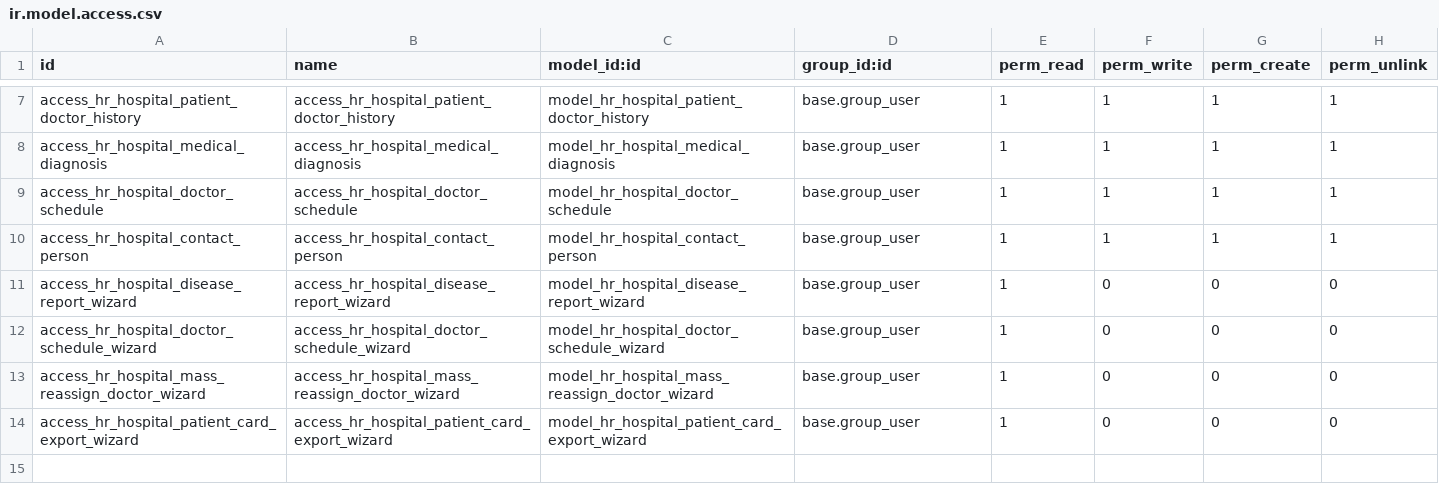
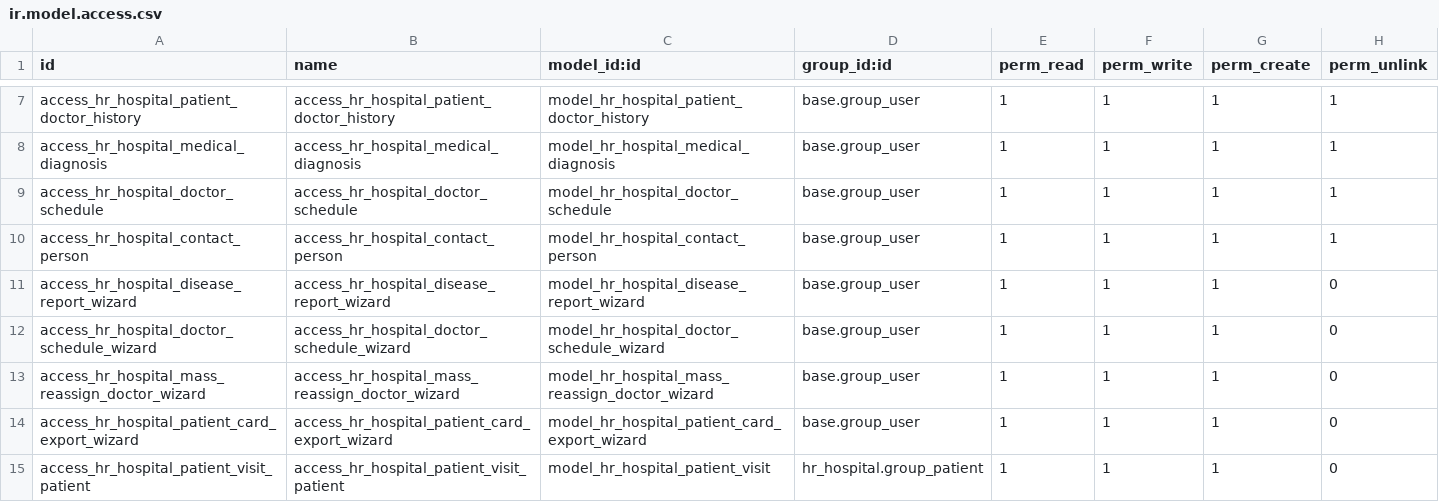
Before and after one commit to yakravets/odoo-dev-school, a CSV file: hr_hospital/security/ir.model.access.csv, drawn as a sheet; only a part is shown, gaps mark what is left out.

```diff
--- a/hr_hospital/security/ir.model.access.csv
+++ b/hr_hospital/security/ir.model.access.csv
@@ -10,5 +10,6 @@ access_hr_hospital_doctor_schedule,access_hr_hospital_doctor_schedule,model_hr_h
 access_hr_hospital_contact_person,access_hr_hospital_contact_person,model_hr_hospital_contact_person,base.group_user,1,1,1,1
-access_hr_hospital_disease_report_wizard,access_hr_hospital_disease_report_wizard,model_hr_hospital_disease_report_wizard,base.group_user,1,0,0,0
-access_hr_hospital_doctor_schedule_wizard,access_hr_hospital_doctor_schedule_wizard,model_hr_hospital_doctor_schedule_wizard,base.group_user,1,0,0,0
-access_hr_hospital_mass_reassign_doctor_wizard,access_hr_hospital_mass_reassign_doctor_wizard,model_hr_hospital_mass_reassign_doctor_wizard,base.group_user,1,0,0,0
-access_hr_hospital_patient_card_export_wizard,access_hr_hospital_patient_card_export_wizard,model_hr_hospital_patient_card_export_wizard,base.group_user,1,0,0,0
+access_hr_hospital_disease_report_wizard,access_hr_hospital_disease_report_wizard,model_hr_hospital_disease_report_wizard,base.group_user,1,1,1,0
+access_hr_hospital_doctor_schedule_wizard,access_hr_hospital_doctor_schedule_wizard,model_hr_hospital_doctor_schedule_wizard,base.group_user,1,1,1,0
+access_hr_hospital_mass_reassign_doctor_wizard,access_hr_hospital_mass_reassign_doctor_wizard,model_hr_hospital_mass_reassign_doctor_wizard,base.group_user,1,1,1,0
+access_hr_hospital_patient_card_export_wizard,access_hr_hospital_patient_card_export_wizard,model_hr_hospital_patient_card_export_wizard,base.group_user,1,1,1,0
+access_hr_hospital_patient_visit_patient,access_hr_hospital_patient_visit_patient,model_hr_hospital_patient_visit,hr_hospital.group_patient,1,1,1,0
```
Also changed, not shown: 35 other files.
